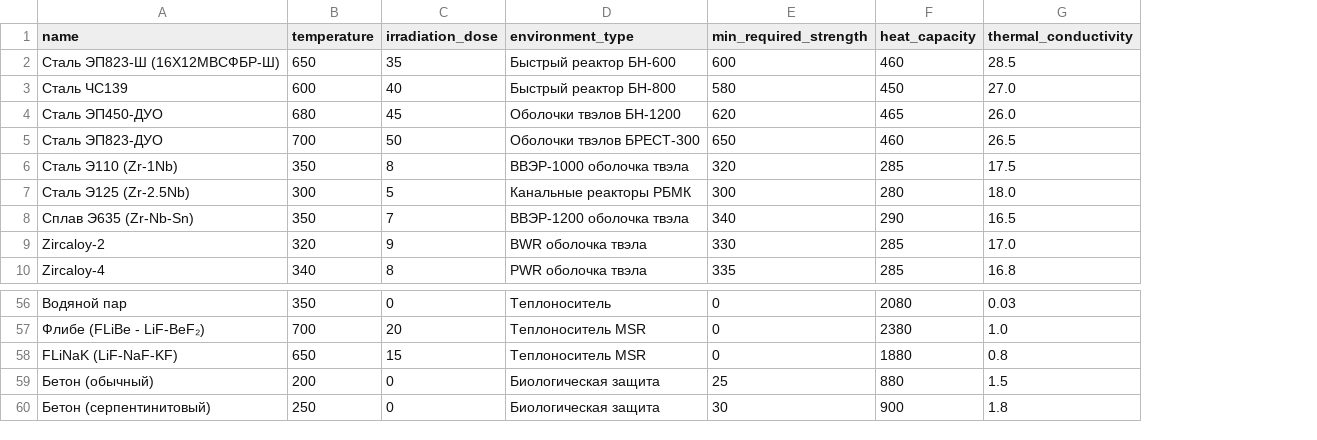
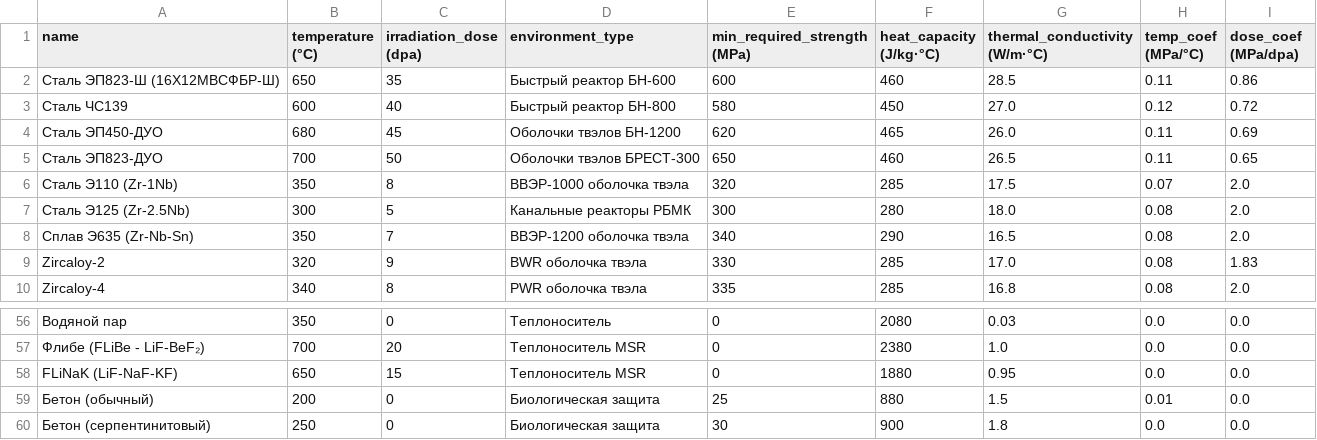
Before and after one commit to khazipovamir45-cmyk/NukeMatPredictor, a CSV file: nuclear_materials.csv, drawn as a sheet; only a part is shown, gaps mark what is left out; the diff names each change by its address in the sheet, - before the commit and + after, or states it on an @@ line.

```diff
--- a/nuclear_materials.csv
+++ b/nuclear_materials.csv
+column H (temp_coef (MPa/°C)), rows 2-10: 0.11 | 0.12 | 0.11 | 0.11 | 0.07 | 0.08 | 0.08 | 0.08 | 0.08; rows 56-60: 0.0 | 0.0 | 0.0 | 0.01 | 0.0
+column I (dose_coef (MPa/dpa)), rows 2-10: 0.86 | 0.72 | 0.69 | 0.65 | 2.0 | 2.0 | 2.0 | 1.83 | 2.0; rows 56-60: all 0.0
-B1: temperature
+B1: temperature (°C)
-C1: irradiation_dose
+C1: irradiation_dose (dpa)
-E1: min_required_strength
+E1: min_required_strength (MPa)
-F1: heat_capacity
+F1: heat_capacity (J/kg·°C)
-G1: thermal_conductivity
+G1: thermal_conductivity (W/m·°C)
-G58 (thermal_conductivity (W/m·°C)): 0.8
+G58 (thermal_conductivity (W/m·°C)): 0.95
```
Also changed, not shown: 1 other file.
